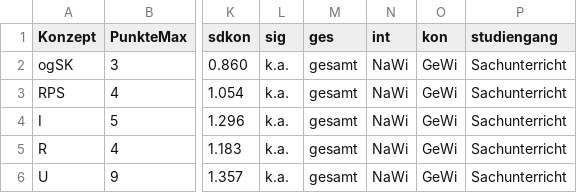
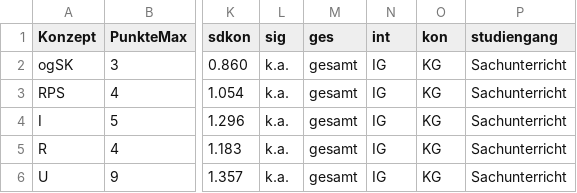
Before and after one commit to Expander/paper-konzepte-elehre-ing, a CSV file: posttest-sachunterricht.csv, drawn as a sheet; only a part is shown, gaps mark what is left out; the diff names each change by its address in the sheet, - before the commit and + after, or states it on an @@ line.

```diff
--- a/posttest-sachunterricht.csv
+++ b/posttest-sachunterricht.csv
-N2:N6 (int): NaWi
+N2:N6 (int): IG
-O2:O6 (kon): GeWi
+O2:O6 (kon): KG
```
Also changed, not shown: posttest-ingenieure.csv.
